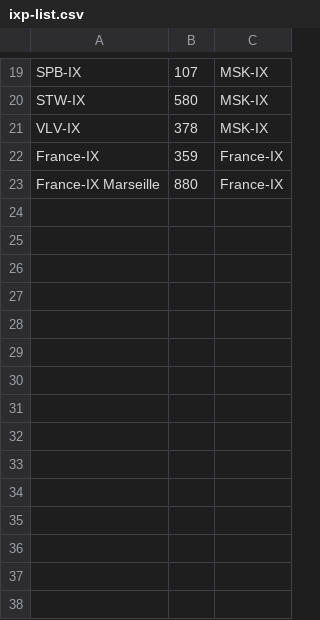
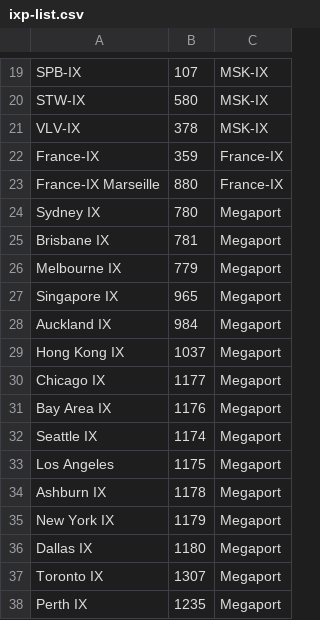
Before and after one commit to nherbaut/girafe-ixp-data-extractor, a CSV file: ixp-asm-extractor/ixp-list.csv, drawn as a sheet; only a part is shown, gaps mark what is left out.

Commit message:
add megaport ix

```diff
--- a/ixp-asm-extractor/ixp-list.csv
+++ b/ixp-asm-extractor/ixp-list.csv
@@ -23 +23,16 @@ France-IX,359,France-IX
 France-IX Marseille,880,France-IX
+Sydney IX,780,Megaport
+Brisbane IX,781,Megaport
+Melbourne IX,779,Megaport
+Singapore IX,965,Megaport
+Auckland IX,984,Megaport
+Hong Kong IX,1037,Megaport
+Chicago IX,1177,Megaport
+Bay Area IX,1176,Megaport
+Seattle IX,1174,Megaport
+Los Angeles,1175,Megaport
+Ashburn IX,1178,Megaport
+New York IX,1179,Megaport
+Dallas IX,1180,Megaport
+Toronto IX,1307,Megaport
+Perth IX,1235,Megaport
```
Also changed, not shown: 7 other files.
